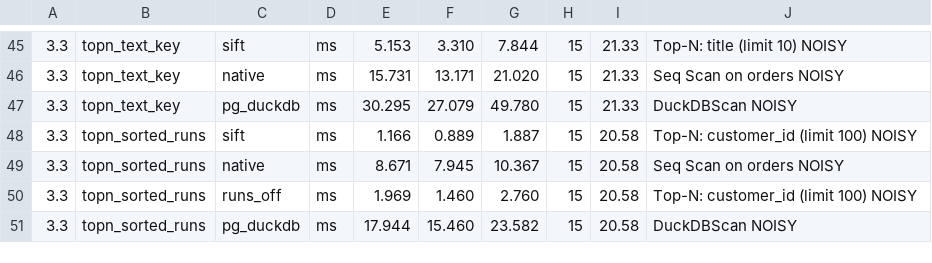
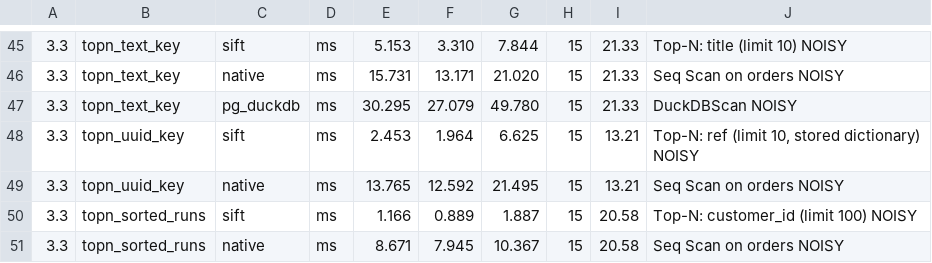
Before and after one commit to brauliobo/pg_sift, a TSV file: docs/results/cases.tsv, drawn as a sheet; only a part is shown, gaps mark what is left out; the shorter side is filled out with more unchanged rows; the diff names each change by its address in the sheet, - before the commit and + after, or states it on an @@ line.

```diff
--- a/docs/results/cases.tsv
+++ b/docs/results/cases.tsv
+row 48: 3.3 | topn_uuid_key | sift | ms | 2.453 | 1.964 | 6.625 | 15 | 13.21 | Top-N: ref (limit 10, stored dictionary) NOISY
+row 49: 3.3 | topn_uuid_key | native | ms | 13.765 | 12.592 | 21.495 | 15 | 13.21 | Seq Scan on orders NOISY
```
Also changed, not shown: bench/cases.tsv, 22 other files.
